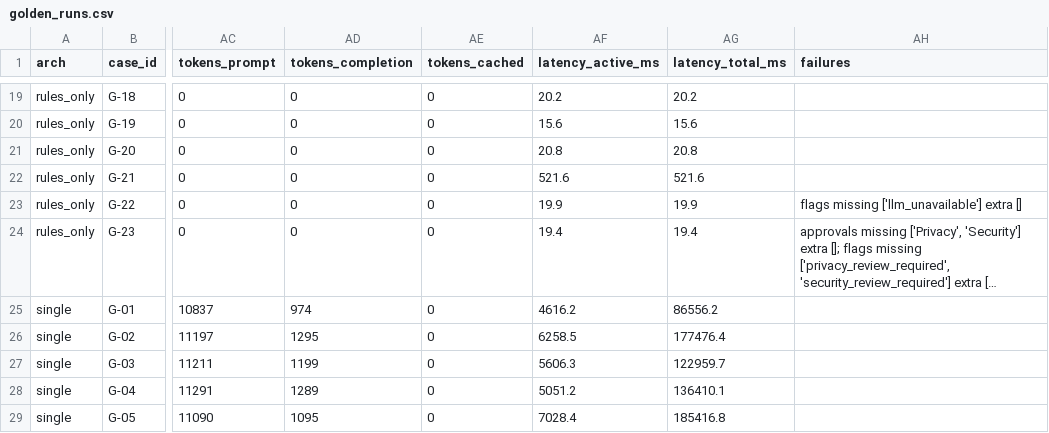
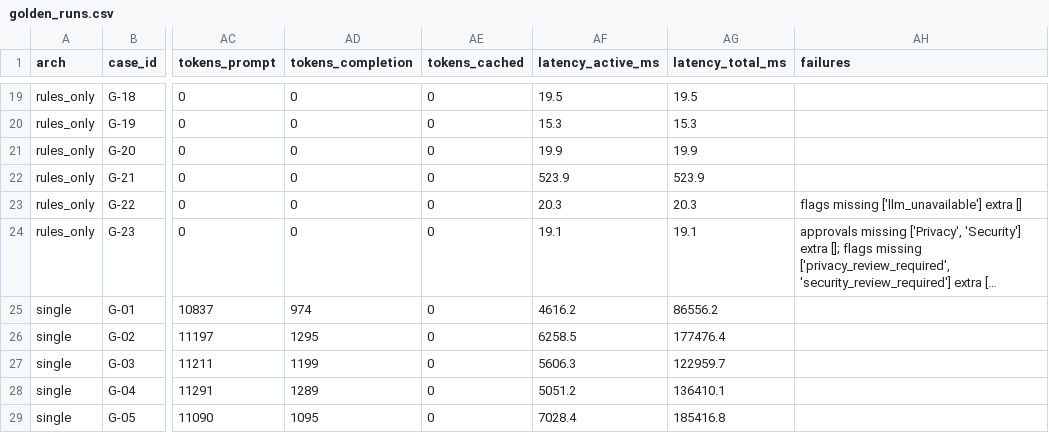
Before and after one commit to RatneshVaibhav/procurement-copilot, a CSV file: evals/results/golden_runs.csv, drawn as a sheet; only a part is shown, gaps mark what is left out; long unchanged cells end in …; the diff covers the shown part only; the diff names each change by its address in the sheet, - before the commit and + after, or states it on an @@ line.

```diff
--- a/evals/results/golden_runs.csv
+++ b/evals/results/golden_runs.csv
-AF19 (latency_active_ms): 20.2
+AF19 (latency_active_ms): 19.5
-AG19 (latency_total_ms): 20.2
+AG19 (latency_total_ms): 19.5
-AF20 (latency_active_ms): 15.6
+AF20 (latency_active_ms): 15.3
-AG20 (latency_total_ms): 15.6
+AG20 (latency_total_ms): 15.3
-AF21 (latency_active_ms): 20.8
+AF21 (latency_active_ms): 19.9
-AG21 (latency_total_ms): 20.8
+AG21 (latency_total_ms): 19.9
-AF22 (latency_active_ms): 521.6
+AF22 (latency_active_ms): 523.9
-AG22 (latency_total_ms): 521.6
+AG22 (latency_total_ms): 523.9
-AF23 (latency_active_ms): 19.9
+AF23 (latency_active_ms): 20.3
-AG23 (latency_total_ms): 19.9
+AG23 (latency_total_ms): 20.3
-AF24 (latency_active_ms): 19.4
+AF24 (latency_active_ms): 19.1
-AG24 (latency_total_ms): 19.4
+AG24 (latency_total_ms): 19.1
```
Also changed, not shown: 4 added rows and 32 edited cells elsewhere in this file, evals/results/public_rules_only.csv, evals/results/public_staged.csv, 48 other files.
